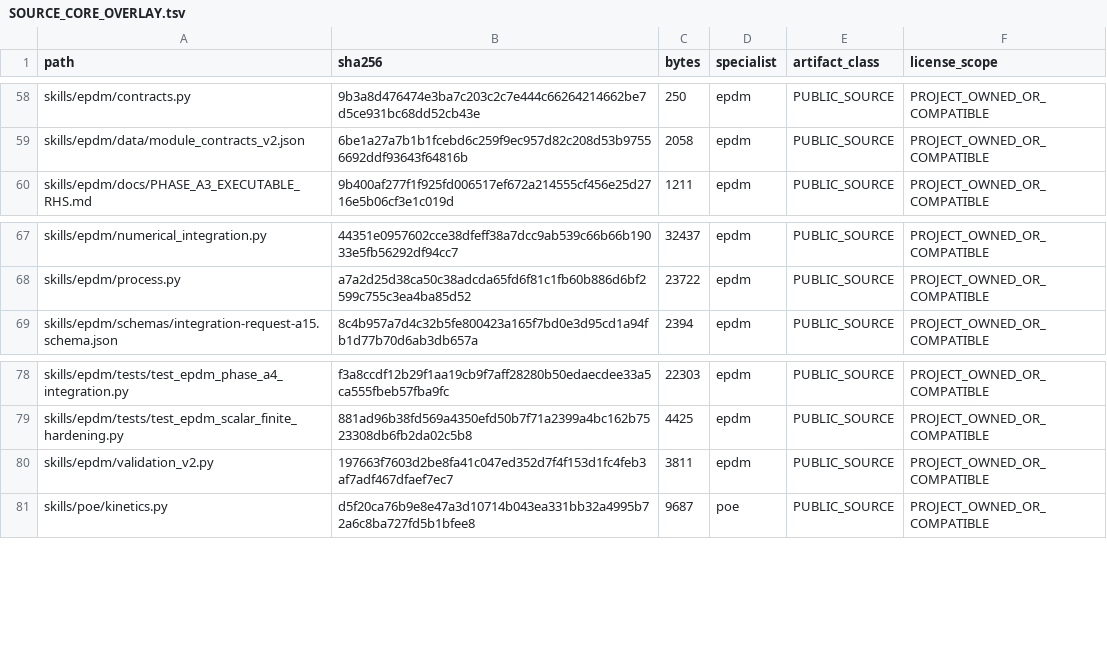
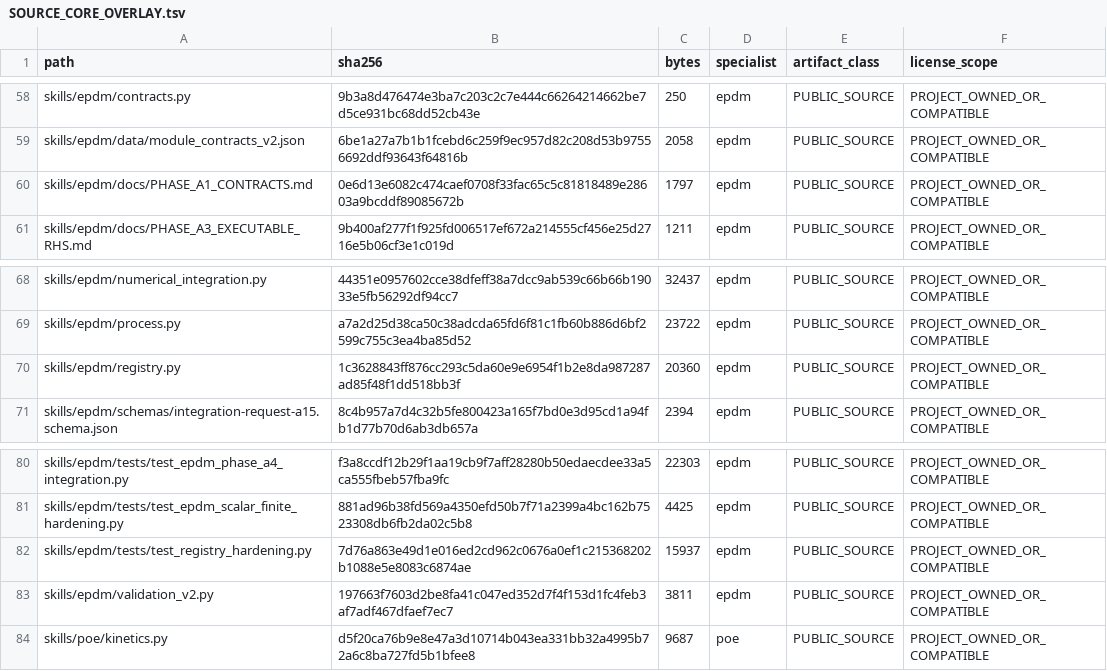
Before and after one commit to SUNHAOJUN22/TSAO-PROCESSING-SKILL, a TSV file: reports/SOURCE_CORE_OVERLAY.tsv, drawn as a sheet; only a part is shown, gaps mark what is left out.

Commit message:
fix: harden EPDM contract registries

```diff
--- a/reports/SOURCE_CORE_OVERLAY.tsv
+++ b/reports/SOURCE_CORE_OVERLAY.tsv
@@ -59,2 +59,3 @@ skills/epdm/contracts.py	9b3a8d476474e3ba7c203c2c7e444c66264214662be7d5ce931bc68
 skills/epdm/data/module_contracts_v2.json	6be1a27a7b1b1fcebd6c259f9ec957d82c208d53b97556692ddf93643f64816b	2058	epdm	PUBLIC_SOURCE	PROJECT_OWNED_OR_COMPATIBLE
+skills/epdm/docs/PHASE_A1_CONTRACTS.md	0e6d13e6082c474caef0708f33fac65c5c81818489e28603a9bcddf89085672b	1797	epdm	PUBLIC_SOURCE	PROJECT_OWNED_OR_COMPATIBLE
 skills/epdm/docs/PHASE_A3_EXECUTABLE_RHS.md	9b400af277f1f925fd006517ef672a214555cf456e25d2716e5b06cf3e1c019d	1211	epdm	PUBLIC_SOURCE	PROJECT_OWNED_OR_COMPATIBLE
@@ -68,2 +69,3 @@ skills/epdm/numerical_integration.py	44351e0957602cce38dfeff38a7dcc9ab539c66b66b
 skills/epdm/process.py	a7a2d25d38ca50c38adcda65fd6f81c1fb60b886d6bf2599c755c3ea4ba85d52	23722	epdm	PUBLIC_SOURCE	PROJECT_OWNED_OR_COMPATIBLE
+skills/epdm/registry.py	1c3628843ff876cc293c5da60e9e6954f1b2e8da987287ad85f48f1dd518bb3f	20360	epdm	PUBLIC_SOURCE	PROJECT_OWNED_OR_COMPATIBLE
 skills/epdm/schemas/integration-request-a15.schema.json	8c4b957a7d4c32b5fe800423a165f7bd0e3d95cd1a94fb1d77b70d6ab3db657a	2394	epdm	PUBLIC_SOURCE	PROJECT_OWNED_OR_COMPATIBLE
@@ -79,2 +81,3 @@ skills/epdm/tests/test_epdm_phase_a4_integration.py	f3a8ccdf12b29f1aa19cb9f7aff2
 skills/epdm/tests/test_epdm_scalar_finite_hardening.py	881ad96b38fd569a4350efd50b7f71a2399a4bc162b7523308db6fb2da02c5b8	4425	epdm	PUBLIC_SOURCE	PROJECT_OWNED_OR_COMPATIBLE
+skills/epdm/tests/test_registry_hardening.py	7d76a863e49d1e016ed2cd962c0676a0ef1c215368202b1088e5e8083c6874ae	15937	epdm	PUBLIC_SOURCE	PROJECT_OWNED_OR_COMPATIBLE
 skills/epdm/validation_v2.py	197663f7603d2be8fa41c047ed352d7f4f153d1fc4feb3af7adf467dfaef7ec7	3811	epdm	PUBLIC_SOURCE	PROJECT_OWNED_OR_COMPATIBLE
```
Also changed, not shown: 3 other files.
